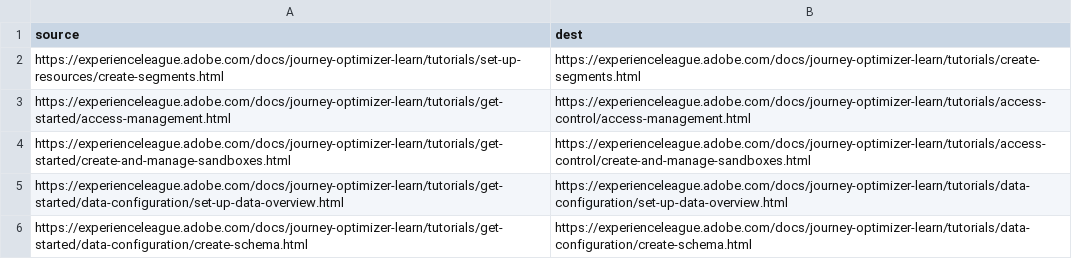
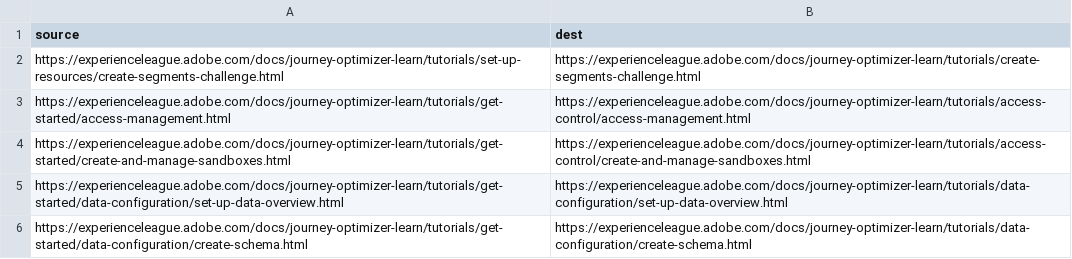
Before and after one commit to isabella232/journey-optimizer-learn.en, a CSV file: redirects.csv, drawn as a sheet; only a part is shown.

Commit message:
Added Create segments

```diff
--- a/redirects.csv
+++ b/redirects.csv
@@ -1,3 +1,3 @@
 source,dest
-https://experienceleague.adobe.com/docs/journey-optimizer-learn/tutorials/set-up-resources/create-segments.html,https://experienceleague.adobe.com/docs/journey-optimizer-learn/tutorials/create-segments.html
+https://experienceleague.adobe.com/docs/journey-optimizer-learn/tutorials/set-up-resources/create-segments-challenge.html,https://experienceleague.adobe.com/docs/journey-optimizer-learn/tutorials/create-segments-challenge.html
 https://experienceleague.adobe.com/docs/journey-optimizer-learn/tutorials/get-started/access-management.html,https://experienceleague.adobe.com/docs/journey-optimizer-learn/tutorials/access-control/access-management.html
```
Also changed, not shown: 17 other files.
